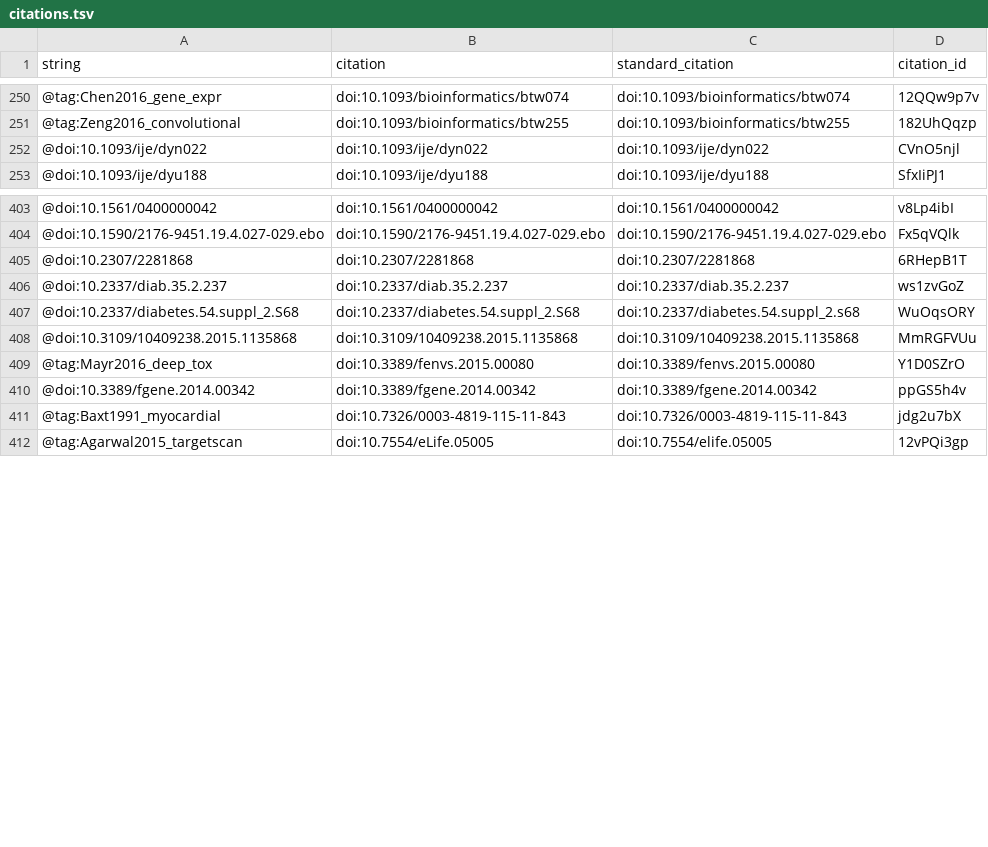
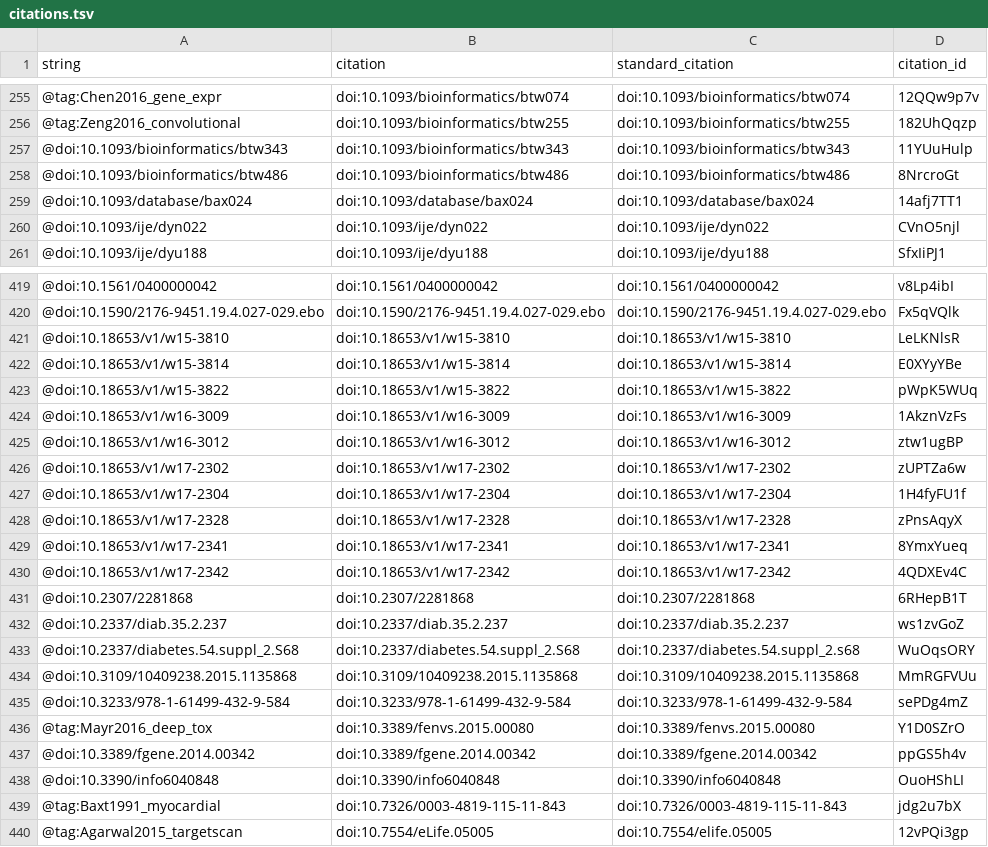
Before and after one commit to greenelab/deep-review, a TSV file: citations.tsv, drawn as a sheet; only a part is shown, gaps mark what is left out; the diff covers the shown part only; the diff names each change by its address in the sheet, - before the commit and + after, or states it on an @@ line.

```diff
--- a/citations.tsv
+++ b/citations.tsv
+row 257: @doi:10.1093/bioinformatics/btw343 | doi:10.1093/bioinformatics/btw343 | doi:10.1093/bioinformatics/btw343 | 11YUuHulp
+row 258: @doi:10.1093/bioinformatics/btw486 | doi:10.1093/bioinformatics/btw486 | doi:10.1093/bioinformatics/btw486 | 8NrcroGt
+row 259: @doi:10.1093/database/bax024 | doi:10.1093/database/bax024 | doi:10.1093/database/bax024 | 14afj7TT1
+row 421: @doi:10.18653/v1/w15-3810 | doi:10.18653/v1/w15-3810 | doi:10.18653/v1/w15-3810 | LeLKNlsR
+row 422: @doi:10.18653/v1/w15-3814 | doi:10.18653/v1/w15-3814 | doi:10.18653/v1/w15-3814 | E0XYyYBe
+row 423: @doi:10.18653/v1/w15-3822 | doi:10.18653/v1/w15-3822 | doi:10.18653/v1/w15-3822 | pWpK5WUq
+row 424: @doi:10.18653/v1/w16-3009 | doi:10.18653/v1/w16-3009 | doi:10.18653/v1/w16-3009 | 1AkznVzFs
+row 425: @doi:10.18653/v1/w16-3012 | doi:10.18653/v1/w16-3012 | doi:10.18653/v1/w16-3012 | ztw1ugBP
+row 426: @doi:10.18653/v1/w17-2302 | doi:10.18653/v1/w17-2302 | doi:10.18653/v1/w17-2302 | zUPTZa6w
+row 427: @doi:10.18653/v1/w17-2304 | doi:10.18653/v1/w17-2304 | doi:10.18653/v1/w17-2304 | 1H4fyFU1f
+row 428: @doi:10.18653/v1/w17-2328 | doi:10.18653/v1/w17-2328 | doi:10.18653/v1/w17-2328 | zPnsAqyX
+row 429: @doi:10.18653/v1/w17-2341 | doi:10.18653/v1/w17-2341 | doi:10.18653/v1/w17-2341 | 8YmxYueq
+row 430: @doi:10.18653/v1/w17-2342 | doi:10.18653/v1/w17-2342 | doi:10.18653/v1/w17-2342 | 4QDXEv4C
+row 435: @doi:10.3233/978-1-61499-432-9-584 | doi:10.3233/978-1-61499-432-9-584 | doi:10.3233/978-1-61499-432-9-584 | sePDg4mZ
+row 438: @doi:10.3390/info6040848 | doi:10.3390/info6040848 | doi:10.3390/info6040848 | OuoHShLI
```
Also changed, not shown: 18 added rows and 1 removed row elsewhere in this file, 5 other files.
